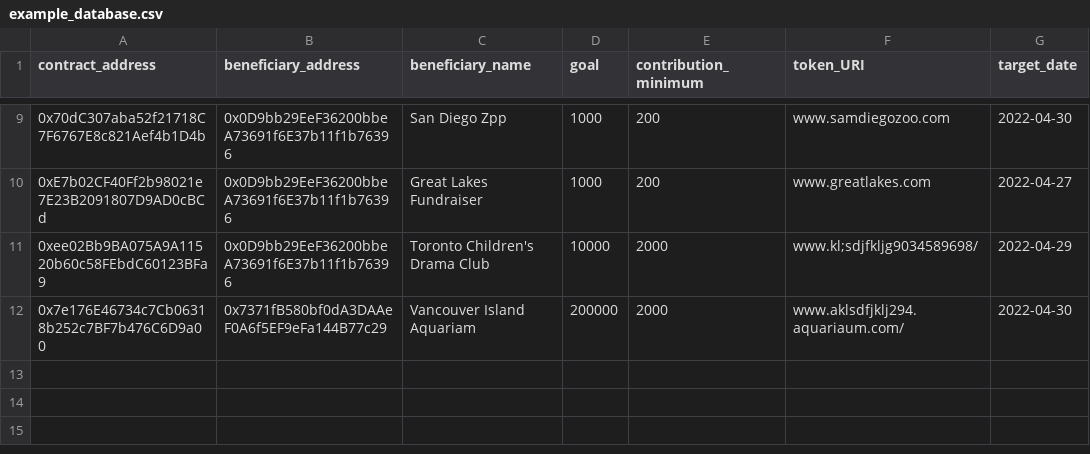
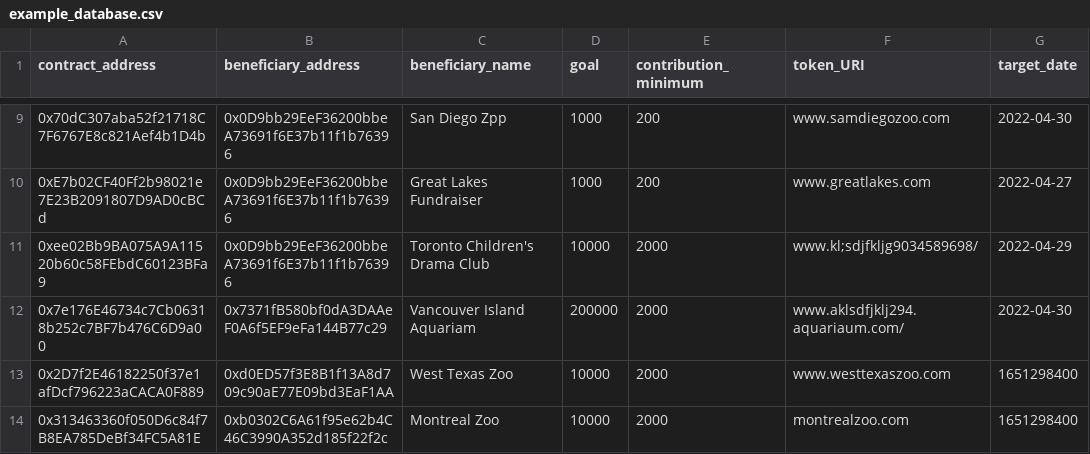
Before and after one commit to GuilleMGN/Project3-Group3, a CSV file: smart_contract_code/example_database.csv, drawn as a sheet; only a part is shown, gaps mark what is left out; the diff names each change by its address in the sheet, - before the commit and + after, or states it on an @@ line.

Commit message:
Added refund and datecheck to contract

```diff
--- a/smart_contract_code/example_database.csv
+++ b/smart_contract_code/example_database.csv
+row 13: 0x2D7f2E46182250f37e1afDcf796223aCACA0F889 | 0xd0ED57f3E8B1f13A8d709c90aE77E09bd3EaF1AA | West Texas Zoo | 10000 | 2000 | www.westtexaszoo.com | 1651298400
+row 14: 0x313463360f050D6c84f7B8EA785DeBf34FC5A81E | 0xb0302C6A61f95e62b4C46C3990A352d185f22f2c | Montreal Zoo | 10000 | 2000 | montrealzoo.com | 1651298400
```
Also changed, not shown: 5 other files.
